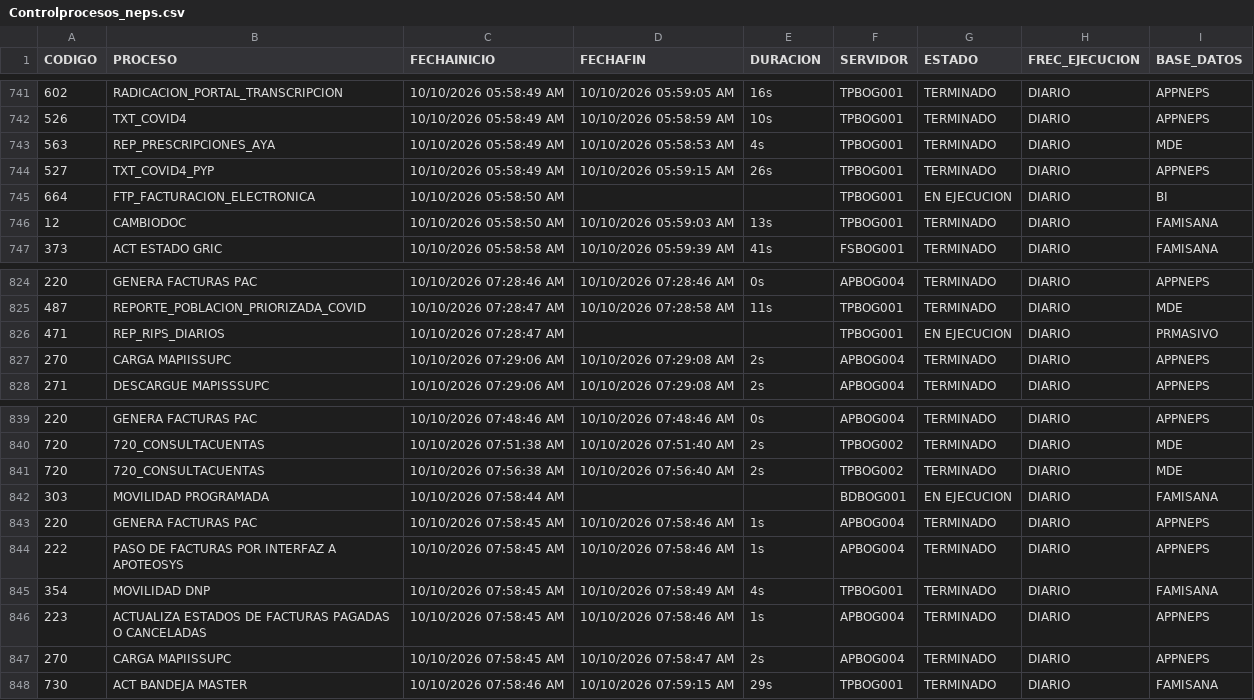
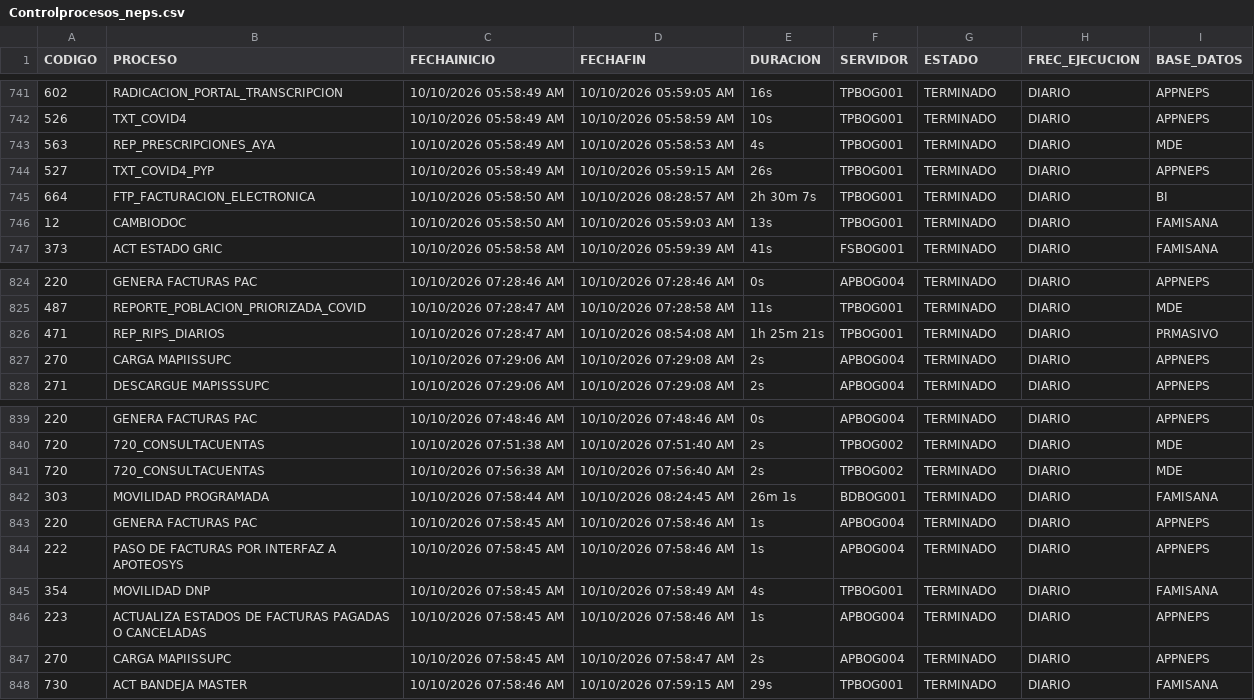
Before and after one commit to hprico/dashboard-Controlprocesos, a CSV file: data/Controlprocesos_neps.csv, drawn as a sheet; only a part is shown, gaps mark what is left out.

Commit message:
Actualizacion CSV Control Procesos 2026-10-10

```diff
--- a/data/Controlprocesos_neps.csv
+++ b/data/Controlprocesos_neps.csv
@@ -744,3 +744,3 @@ CODIGO|PROCESO|FECHAINICIO|FECHAFIN|DURACION|SERVIDOR|ESTADO|FREC_EJECUCION|BASE
 527|TXT_COVID4_PYP|10/10/2026 05:58:49 AM|10/10/2026 05:59:15 AM|26s|TPBOG001|TERMINADO|DIARIO|APPNEPS|
-664|FTP_FACTURACION_ELECTRONICA|10/10/2026 05:58:50 AM|||TPBOG001|EN EJECUCION|DIARIO|BI|
+664|FTP_FACTURACION_ELECTRONICA|10/10/2026 05:58:50 AM|10/10/2026 08:28:57 AM|2h 30m 7s|TPBOG001|TERMINADO|DIARIO|BI|
 12|CAMBIODOC|10/10/2026 05:58:50 AM|10/10/2026 05:59:03 AM|13s|TPBOG001|TERMINADO|DIARIO|FAMISANA|
@@ -825,3 +825,3 @@ CODIGO|PROCESO|FECHAINICIO|FECHAFIN|DURACION|SERVIDOR|ESTADO|FREC_EJECUCION|BASE
 487|REPORTE_POBLACION_PRIORIZADA_COVID|10/10/2026 07:28:47 AM|10/10/2026 07:28:58 AM|11s|TPBOG001|TERMINADO|DIARIO|MDE|
-471|REP_RIPS_DIARIOS|10/10/2026 07:28:47 AM|||TPBOG001|EN EJECUCION|DIARIO|PRMASIVO|
+471|REP_RIPS_DIARIOS|10/10/2026 07:28:47 AM|10/10/2026 08:54:08 AM|1h 25m 21s|TPBOG001|TERMINADO|DIARIO|PRMASIVO|
 270|CARGA MAPIISSUPC|10/10/2026 07:29:06 AM|10/10/2026 07:29:08 AM|2s|APBOG004|TERMINADO|DIARIO|APPNEPS|
@@ -841,3 +841,3 @@ CODIGO|PROCESO|FECHAINICIO|FECHAFIN|DURACION|SERVIDOR|ESTADO|FREC_EJECUCION|BASE
 720|720_CONSULTACUENTAS|10/10/2026 07:56:38 AM|10/10/2026 07:56:40 AM|2s|TPBOG002|TERMINADO|DIARIO|MDE|
-303|MOVILIDAD PROGRAMADA|10/10/2026 07:58:44 AM|||BDBOG001|EN EJECUCION|DIARIO|FAMISANA|
+303|MOVILIDAD PROGRAMADA|10/10/2026 07:58:44 AM|10/10/2026 08:24:45 AM|26m 1s|BDBOG001|TERMINADO|DIARIO|FAMISANA|
 220|GENERA FACTURAS PAC|10/10/2026 07:58:45 AM|10/10/2026 07:58:46 AM|1s|APBOG004|TERMINADO|DIARIO|APPNEPS|
```
